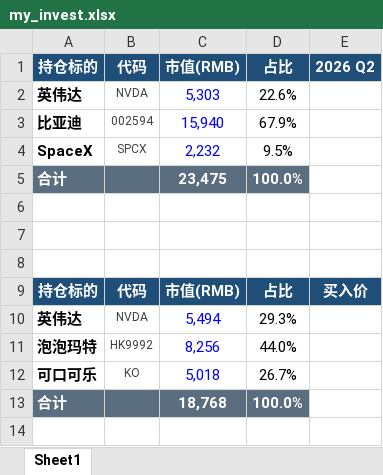
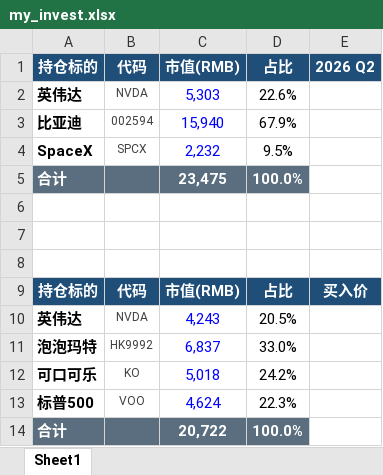
Before and after one commit to ming1024yue/yueming.github.io, an Excel workbook: my_invest.xlsx, sheet Sheet1, drawn as a sheet; values as stored, in another font and other column widths than the file's, no borders; addresses are those after the commit; the diff names each change by its address in the sheet, - before the commit and + after, or states it on an @@ line.

Commit message:
new investment

```diff
--- a/my_invest.xlsx (sheet Sheet1)
+++ b/my_invest.xlsx (sheet Sheet1)
-C10: 5,494
+C10: 4,243
-D10: 29.3%
+D10: 20.5%
-C11: 8,256
+C11: 6,837
-D11: 44.0%
+D11: 33.0%
-D12: 26.7%
+D12: 24.2%
+row 13: 标普500 | VOO | 4,624 | 22.3%
-C14: 18,768
+C14: 20,722
```
Also changed, not shown: formulas that keep their value, 3 other files.
